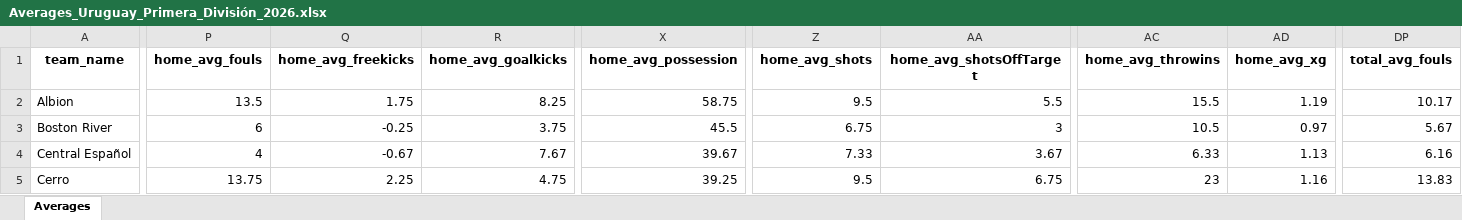
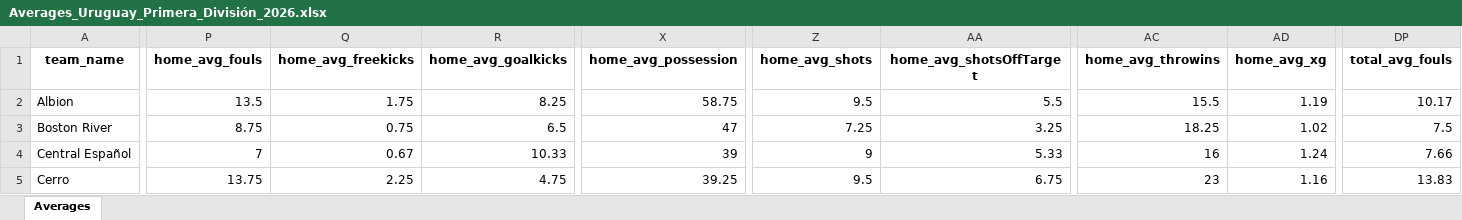
Before and after one commit to aimidas1/aimidas1, an Excel workbook: data/teams/leagues/Averages_Uruguay_Primera_División_2026.xlsx, sheet Averages, drawn as a sheet; only a part is shown, gaps mark what is left out; values as stored, in another font and other column widths than the file's, no borders; table styles not drawn; the diff covers the shown part only; the diff names each change by its address in the sheet, - before the commit and + after, or states it on an @@ line.

Commit message:
Update team averages

```diff
--- a/data/teams/leagues/Averages_Uruguay_Primera_División_2026.xlsx (sheet Averages)
+++ b/data/teams/leagues/Averages_Uruguay_Primera_División_2026.xlsx (sheet Averages)
-P3 (home_avg_fouls): 6
+P3 (home_avg_fouls): 8.75
-Q3 (home_avg_freekicks): -0.25
+Q3 (home_avg_freekicks): 0.75
-R3 (home_avg_goalkicks): 3.75
+R3 (home_avg_goalkicks): 6.5
-X3 (home_avg_possession): 45.5
+X3 (home_avg_possession): 47
-Z3 (home_avg_shots): 6.75
+Z3 (home_avg_shots): 7.25
-AA3 (home_avg_shotsOffTarget): 3
+AA3 (home_avg_shotsOffTarget): 3.25
-AC3 (home_avg_throwins): 10.5
+AC3 (home_avg_throwins): 18.25
-AD3 (home_avg_xg): 0.97
+AD3 (home_avg_xg): 1.02
-DP3 (total_avg_fouls): 5.67
+DP3 (total_avg_fouls): 7.5
-P4 (home_avg_fouls): 4
+P4 (home_avg_fouls): 7
-Q4 (home_avg_freekicks): -0.67
+Q4 (home_avg_freekicks): 0.67
-R4 (home_avg_goalkicks): 7.67
+R4 (home_avg_goalkicks): 10.33
-X4 (home_avg_possession): 39.67
+X4 (home_avg_possession): 39
-Z4 (home_avg_shots): 7.33
+Z4 (home_avg_shots): 9
-AA4 (home_avg_shotsOffTarget): 3.67
+AA4 (home_avg_shotsOffTarget): 5.33
-AC4 (home_avg_throwins): 6.33
+AC4 (home_avg_throwins): 16
-AD4 (home_avg_xg): 1.13
+AD4 (home_avg_xg): 1.24
-DP4 (total_avg_fouls): 6.16
+DP4 (total_avg_fouls): 7.66
```
Also changed, not shown: 401 edited cells elsewhere in this sheet.
